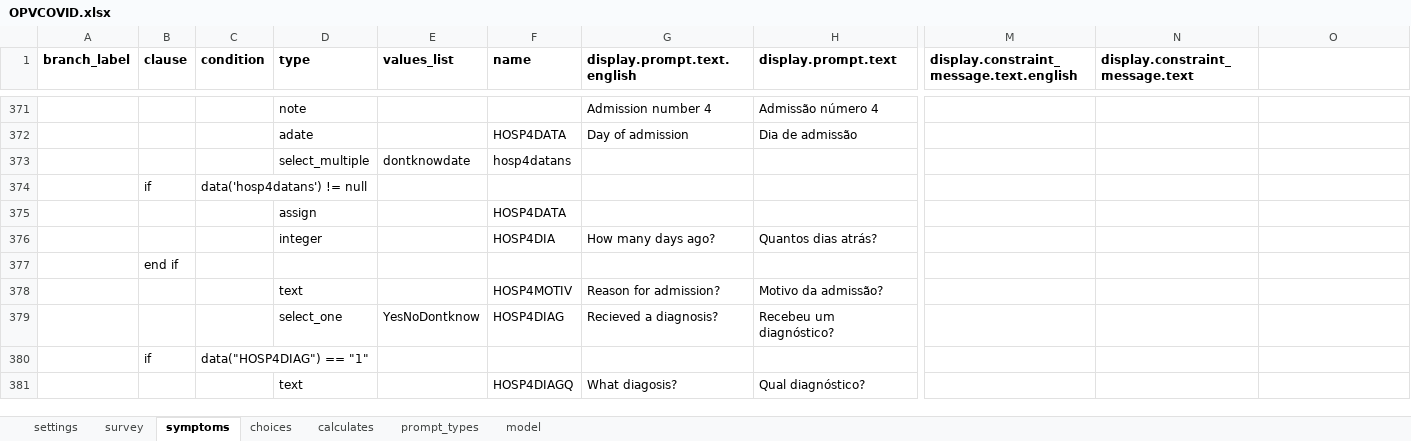
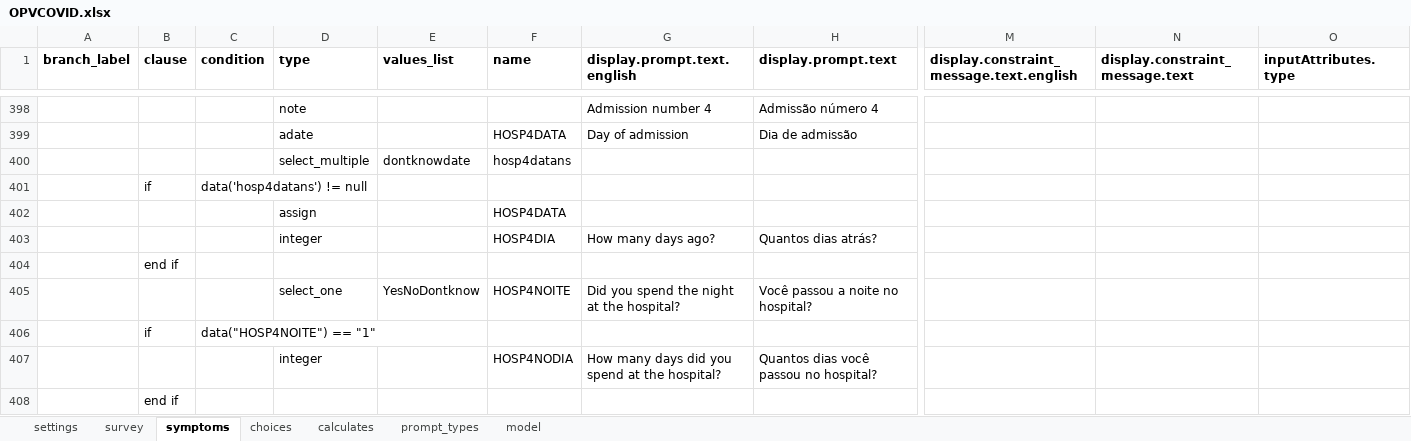
Before and after one commit to BandimHealthProject/OPVCOVID, an Excel workbook: app/config/tables/OPVCOVID/Forms/OPVCOVID/OPVCOVID.xlsx, sheet symptoms, drawn as a sheet; only a part is shown, gaps mark what is left out; the shorter side is filled out with more unchanged rows; values as stored, in another font and other column widths than the file's, no borders; rows hold the shown columns only; the diff covers the shown part only; the diff names each change by its address in the sheet, - before the commit and + after, or states it on an @@ line.

```diff
--- a/app/config/tables/OPVCOVID/Forms/OPVCOVID/OPVCOVID.xlsx (sheet symptoms)
+++ b/app/config/tables/OPVCOVID/Forms/OPVCOVID/OPVCOVID.xlsx (sheet symptoms)
-O1: (empty)
+O1: inputAttributes.type
+row 405:  |  |  | select_one | YesNoDontknow | HOSP4NOITE | Did you spend the night at the hospital? | Você passou a noite no hospital?
+row 406:  | if | data("HOSP4NOITE") == "1"
+row 407:  |  |  | integer |  | HOSP4NODIA | How many days did you spend at the hospital? | Quantos dias você passou no hospital?
+row 408:  | end if
```
Also changed, not shown: 50 added rows and 4 edited cells elsewhere in this sheet, sheet model, sheet survey, sheet choices, 7 other files.
